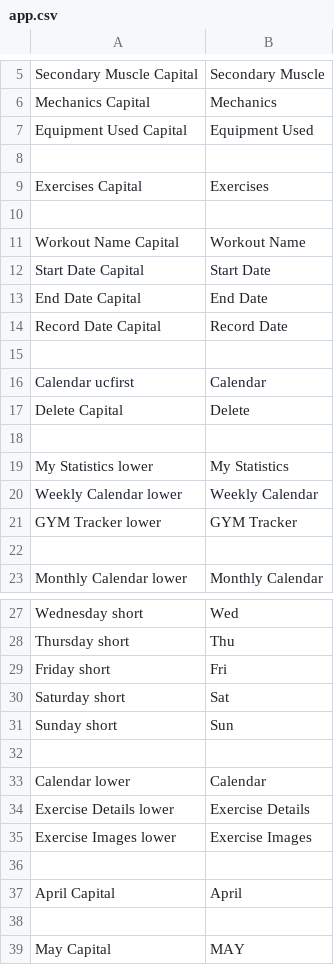
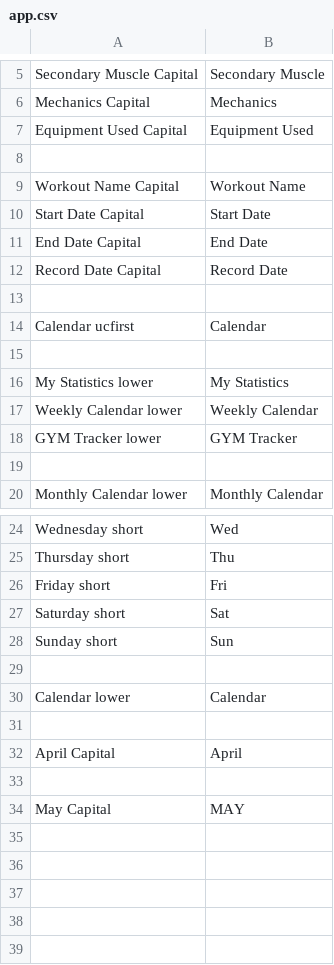
Before and after one commit to vknyvz/gym-Tracker-App, a CSV file: languages/en/app.csv, drawn as a sheet; only a part is shown, gaps mark what is left out.

Commit message:
exercises pages view update

```diff
--- a/languages/en/app.csv
+++ b/languages/en/app.csv
@@ -8,4 +8,2 @@
 
-"Exercises Capital";"Exercises"
-
 "Workout Name Capital";"Workout Name"
@@ -16,3 +14,2 @@
 "Calendar ucfirst";"Calendar"
-"Delete Capital";"Delete"
 
@@ -33,4 +30,2 @@
 "Calendar lower";"Calendar"
-"Exercise Details lower";"Exercise Details"
-"Exercise Images lower";"Exercise Images"
 
```
Also changed, not shown: languages/tr/app.csv, 8 other files.
